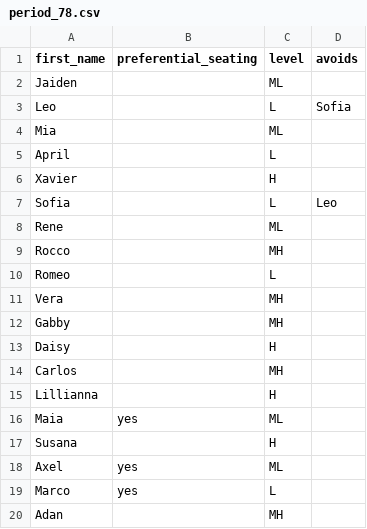
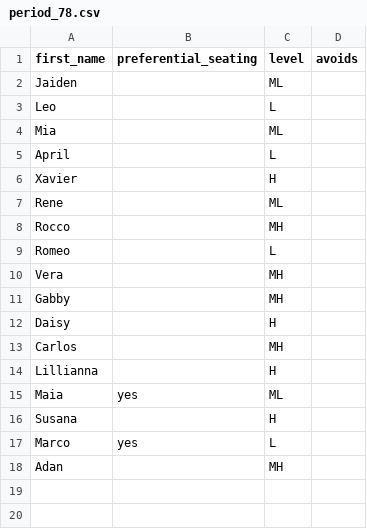
Before and after one commit to hoj201/hoj_teaching, a CSV file: seating_chart/rosters/period_78.csv, drawn as a sheet.

Commit message:
removes sofia from rosters

```diff
--- a/seating_chart/rosters/period_78.csv
+++ b/seating_chart/rosters/period_78.csv
@@ -2,3 +2,3 @@ first_name,preferential_seating,level,avoids
 Jaiden,,ML,
-Leo,,L,Sofia
+Leo,,L,
 Mia,,ML,
@@ -6,3 +6,2 @@ April,,L,
 Xavier,,H,
-Sofia,,L,Leo
 Rene,,ML,
@@ -17,3 +16,2 @@ Maia,yes,ML,
 Susana,,H,
-Axel,yes,ML,
 Marco,yes,L,
```
Also changed, not shown: 3 other files.
